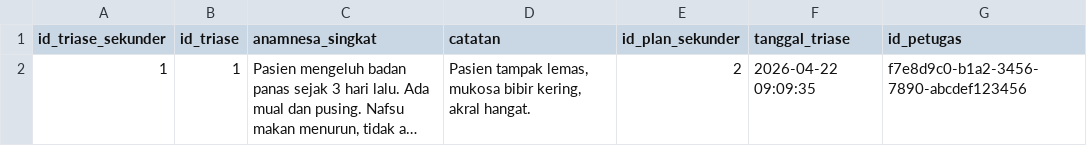
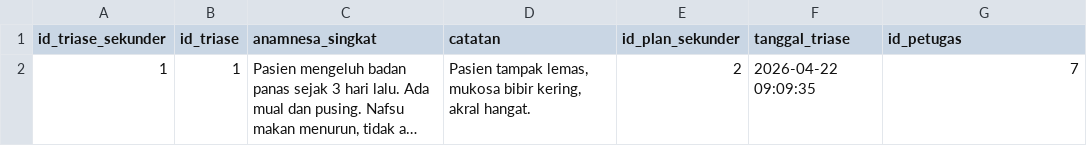
Before and after one commit to ikti-its/khanza, a CSV file: app/Features/TriaseUGD/DataTriaseSekunder/data_triase_sekunder.csv, drawn as a sheet; long unchanged cells end in …; the diff names each change by its address in the sheet, - before the commit and + after, or states it on an @@ line.

Commit message:
Adjust DataTriaseSekunder seed

```diff
--- a/app/Features/TriaseUGD/DataTriaseSekunder/data_triase_sekunder.csv
+++ b/app/Features/TriaseUGD/DataTriaseSekunder/data_triase_sekunder.csv
-G2 (id_petugas): f7e8d9c0-b1a2-3456-7890-abcdef123456
+G2 (id_petugas): 7
```
